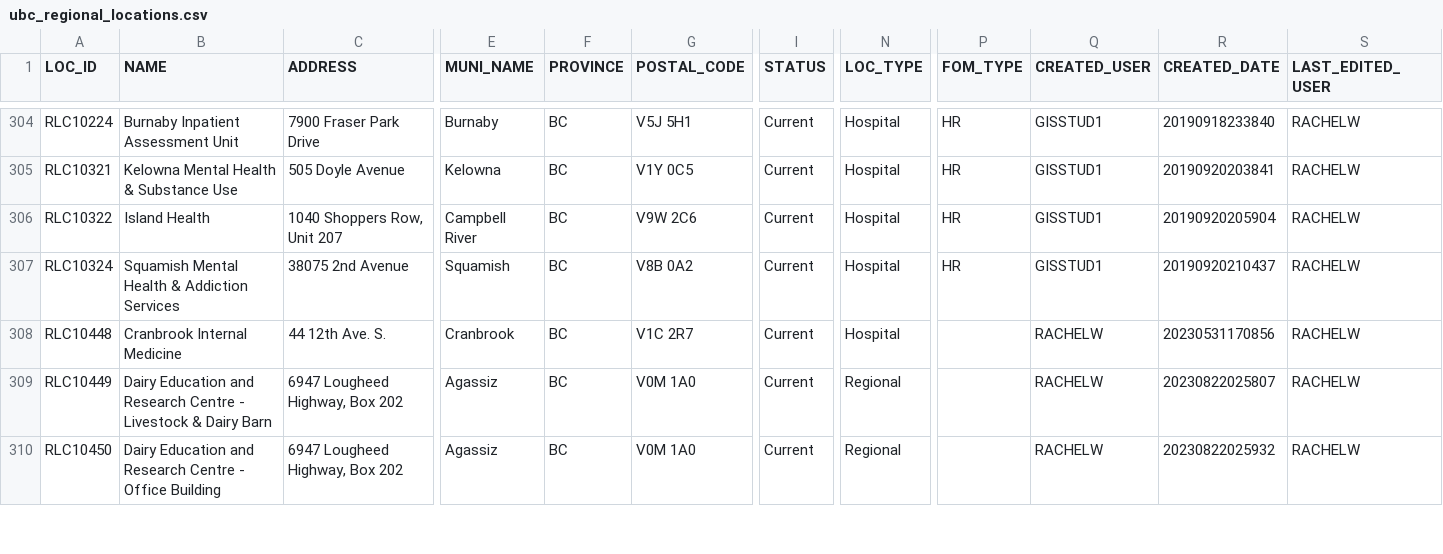
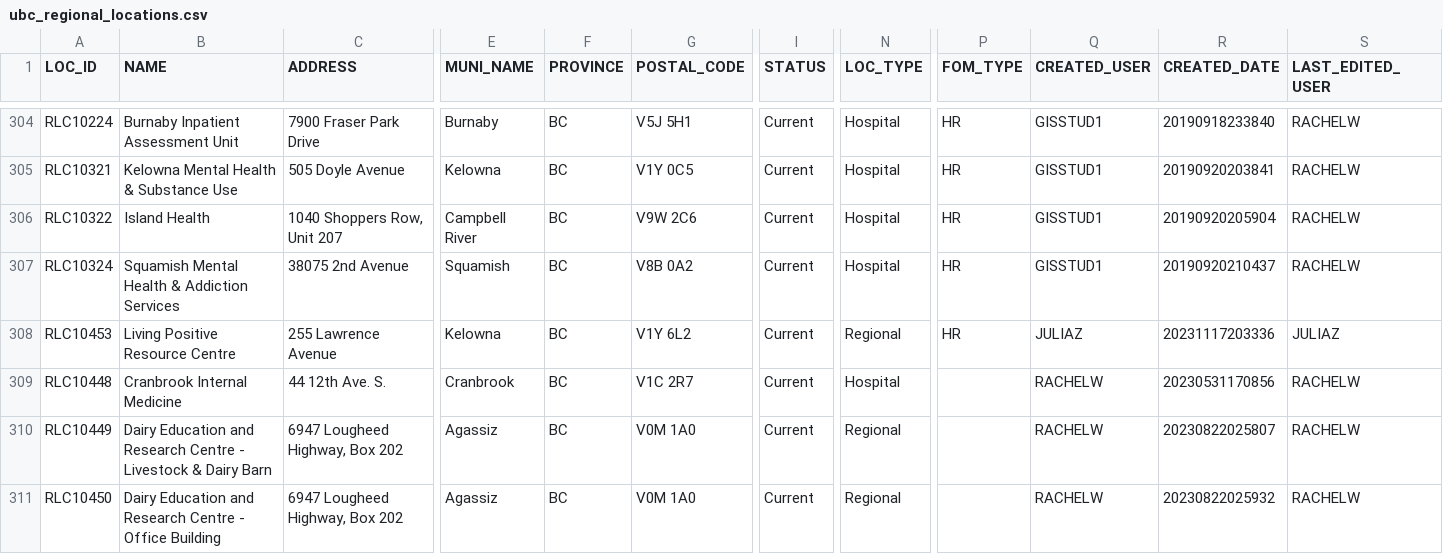
Before and after one commit to UBCGeodata/ubc-geospatial-opendata, a CSV file: off-campus/locations/csv/ubc_regional_locations.csv, drawn as a sheet; only a part is shown, gaps mark what is left out; rows hold the shown columns only; the diff names each change by its address in the sheet, - before the commit and + after, or states it on an @@ line.

```diff
--- a/off-campus/locations/csv/ubc_regional_locations.csv
+++ b/off-campus/locations/csv/ubc_regional_locations.csv
+row 308: RLC10453 | Living Positive Resource Centre | 255 Lawrence Avenue | Kelowna | BC | V1Y 6L2 | Current | Regional | HR | JULIAZ | 20231117203336 | JULIAZ
```
Also changed, not shown: ubco/locations/csv/ubco_address_full.csv, ubco/locations/csv/ubco_address_mail.csv, 7 other files.
